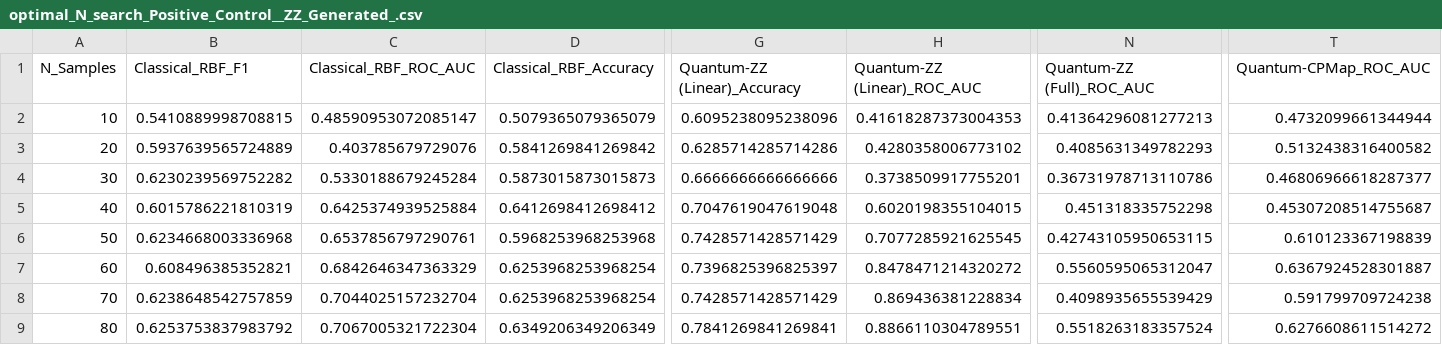
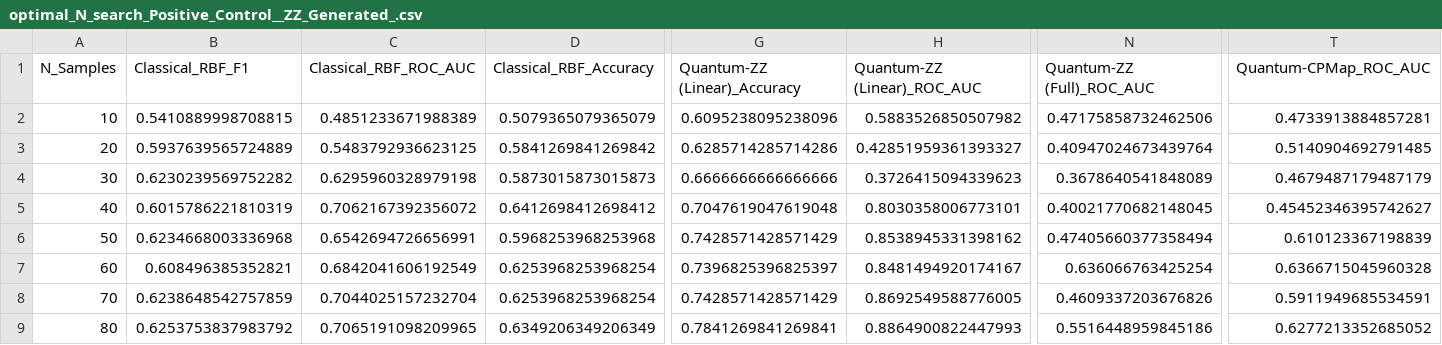
Before and after one commit to prateek-accelequant/ACCELEQUANT-TASK-1, a CSV file: results/optimal_N_search_Positive_Control__ZZ_Generated_.csv, drawn as a sheet; only a part is shown, gaps mark what is left out; the diff covers the shown part only; the diff names each change by its address in the sheet, - before the commit and + after, or states it on an @@ line.

Commit message:
added results and real data caches

```diff
--- a/results/optimal_N_search_Positive_Control__ZZ_Generated_.csv
+++ b/results/optimal_N_search_Positive_Control__ZZ_Generated_.csv
-C2 (Classical_RBF_ROC_AUC): 0.48590953072085147
+C2 (Classical_RBF_ROC_AUC): 0.4851233671988389
-H2 (Quantum-ZZ (Linear)_ROC_AUC): 0.41618287373004353
+H2 (Quantum-ZZ (Linear)_ROC_AUC): 0.5883526850507982
-N2 (Quantum-ZZ (Full)_ROC_AUC): 0.41364296081277213
+N2 (Quantum-ZZ (Full)_ROC_AUC): 0.47175858732462506
-T2 (Quantum-CPMap_ROC_AUC): 0.4732099661344944
+T2 (Quantum-CPMap_ROC_AUC): 0.4733913884857281
-C3 (Classical_RBF_ROC_AUC): 0.403785679729076
+C3 (Classical_RBF_ROC_AUC): 0.5483792936623125
-H3 (Quantum-ZZ (Linear)_ROC_AUC): 0.4280358006773102
+H3 (Quantum-ZZ (Linear)_ROC_AUC): 0.42851959361393327
-N3 (Quantum-ZZ (Full)_ROC_AUC): 0.4085631349782293
+N3 (Quantum-ZZ (Full)_ROC_AUC): 0.40947024673439764
-T3 (Quantum-CPMap_ROC_AUC): 0.5132438316400582
+T3 (Quantum-CPMap_ROC_AUC): 0.5140904692791485
-C4 (Classical_RBF_ROC_AUC): 0.5330188679245284
+C4 (Classical_RBF_ROC_AUC): 0.6295960328979198
-H4 (Quantum-ZZ (Linear)_ROC_AUC): 0.3738509917755201
+H4 (Quantum-ZZ (Linear)_ROC_AUC): 0.3726415094339623
-N4 (Quantum-ZZ (Full)_ROC_AUC): 0.36731978713110786
+N4 (Quantum-ZZ (Full)_ROC_AUC): 0.3678640541848089
-T4 (Quantum-CPMap_ROC_AUC): 0.46806966618287377
+T4 (Quantum-CPMap_ROC_AUC): 0.4679487179487179
-C5 (Classical_RBF_ROC_AUC): 0.6425374939525884
+C5 (Classical_RBF_ROC_AUC): 0.7062167392356072
-H5 (Quantum-ZZ (Linear)_ROC_AUC): 0.6020198355104015
+H5 (Quantum-ZZ (Linear)_ROC_AUC): 0.8030358006773101
-N5 (Quantum-ZZ (Full)_ROC_AUC): 0.451318335752298
+N5 (Quantum-ZZ (Full)_ROC_AUC): 0.40021770682148045
-T5 (Quantum-CPMap_ROC_AUC): 0.45307208514755687
+T5 (Quantum-CPMap_ROC_AUC): 0.45452346395742627
-C6 (Classical_RBF_ROC_AUC): 0.6537856797290761
+C6 (Classical_RBF_ROC_AUC): 0.6542694726656991
-H6 (Quantum-ZZ (Linear)_ROC_AUC): 0.7077285921625545
+H6 (Quantum-ZZ (Linear)_ROC_AUC): 0.8538945331398162
-N6 (Quantum-ZZ (Full)_ROC_AUC): 0.42743105950653115
+N6 (Quantum-ZZ (Full)_ROC_AUC): 0.47405660377358494
-C7 (Classical_RBF_ROC_AUC): 0.6842646347363329
+C7 (Classical_RBF_ROC_AUC): 0.6842041606192549
-H7 (Quantum-ZZ (Linear)_ROC_AUC): 0.8478471214320272
+H7 (Quantum-ZZ (Linear)_ROC_AUC): 0.8481494920174167
-N7 (Quantum-ZZ (Full)_ROC_AUC): 0.5560595065312047
+N7 (Quantum-ZZ (Full)_ROC_AUC): 0.636066763425254
-T7 (Quantum-CPMap_ROC_AUC): 0.6367924528301887
+T7 (Quantum-CPMap_ROC_AUC): 0.6366715045960328
-H8 (Quantum-ZZ (Linear)_ROC_AUC): 0.869436381228834
+H8 (Quantum-ZZ (Linear)_ROC_AUC): 0.8692549588776005
-N8 (Quantum-ZZ (Full)_ROC_AUC): 0.4098935655539429
+N8 (Quantum-ZZ (Full)_ROC_AUC): 0.4609337203676826
-T8 (Quantum-CPMap_ROC_AUC): 0.591799709724238
+T8 (Quantum-CPMap_ROC_AUC): 0.5911949685534591
-C9 (Classical_RBF_ROC_AUC): 0.7067005321722304
+C9 (Classical_RBF_ROC_AUC): 0.7065191098209965
-H9 (Quantum-ZZ (Linear)_ROC_AUC): 0.8866110304789551
+H9 (Quantum-ZZ (Linear)_ROC_AUC): 0.8864900822447993
-N9 (Quantum-ZZ (Full)_ROC_AUC): 0.5518263183357524
+N9 (Quantum-ZZ (Full)_ROC_AUC): 0.5516448959845186
-T9 (Quantum-CPMap_ROC_AUC): 0.6276608611514272
+T9 (Quantum-CPMap_ROC_AUC): 0.6277213352685052
```
Also changed, not shown: 111 edited cells elsewhere in this file, results/optimal_N_search_Positive_Control__CPMap_Generated_.csv, results/optimal_N_search_Primary_Synthetic__Shells_.csv, 12 other files.
